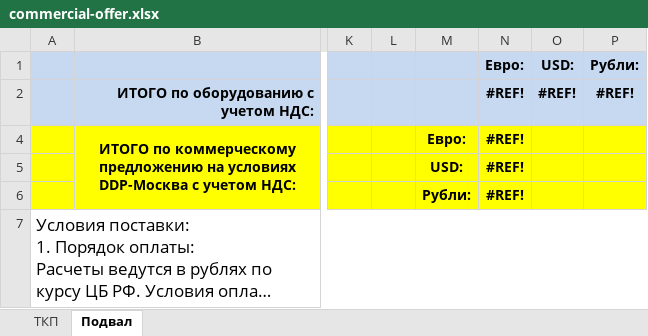
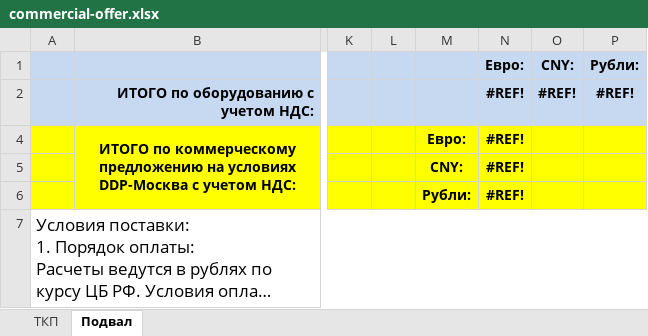
Before and after one commit to joniksid1/zfp-fans-backend, an Excel workbook: template/commercial-offer.xlsx, sheet Подвал, drawn as a sheet; only a part is shown, gaps mark what is left out; long unchanged cells end in …; values as stored, in another font and other column widths than the file's, no borders; the diff names each change by its address in the sheet, - before the commit and + after, or states it on an @@ line.

```diff
--- a/template/commercial-offer.xlsx (sheet Подвал)
+++ b/template/commercial-offer.xlsx (sheet Подвал)
-O1: USD:
+O1: CNY:
-M5: USD:
+M5: CNY:
```
Also changed, not shown: sheet ТКП, charts or pictures, 2 other files.
